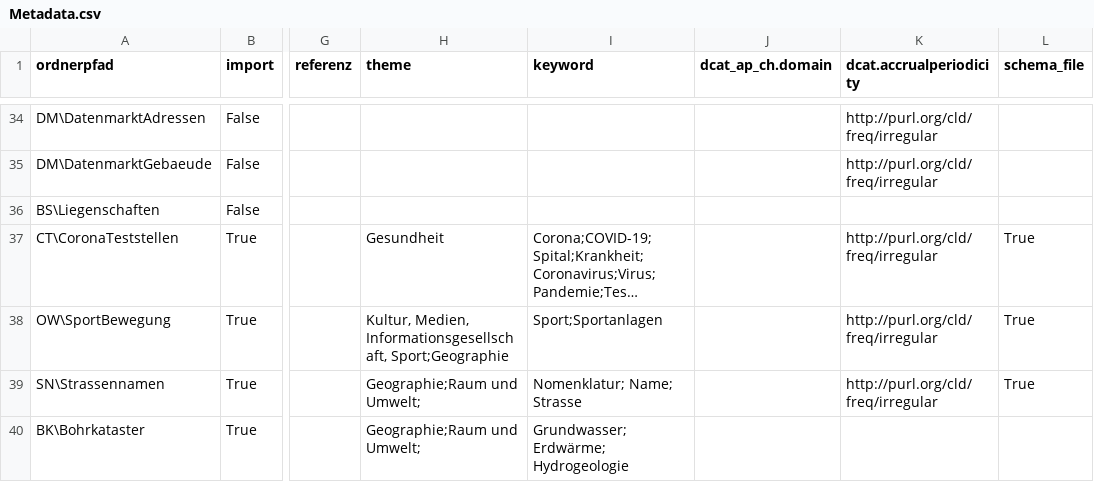
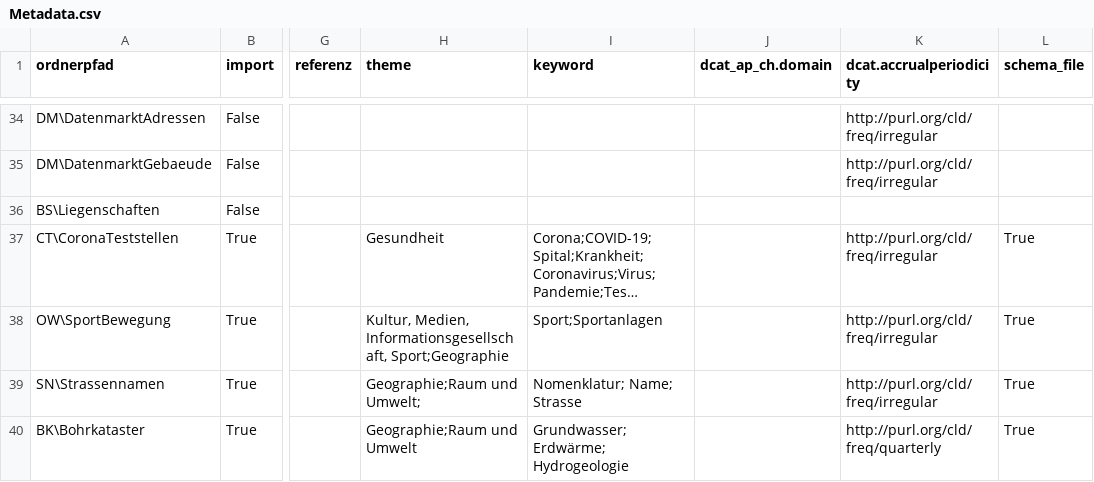
Before and after one commit to opendatabs/data-processing, a CSV file: gva_geodatenshop/Metadata.csv, drawn as a sheet; only a part is shown, gaps mark what is left out; long unchanged cells end in …; the diff names each change by its address in the sheet, - before the commit and + after, or states it on an @@ line.

Commit message:
Add schema file for 100182

```diff
--- a/gva_geodatenshop/Metadata.csv
+++ b/gva_geodatenshop/Metadata.csv
-H40 (theme): Geographie;Raum und Umwelt;
+H40 (theme): Geographie;Raum und Umwelt
-K40 (dcat.accrualperiodicity): (empty)
+K40 (dcat.accrualperiodicity): http://purl.org/cld/freq/quarterly
-L40 (schema_file): (empty)
+L40 (schema_file): True
```
